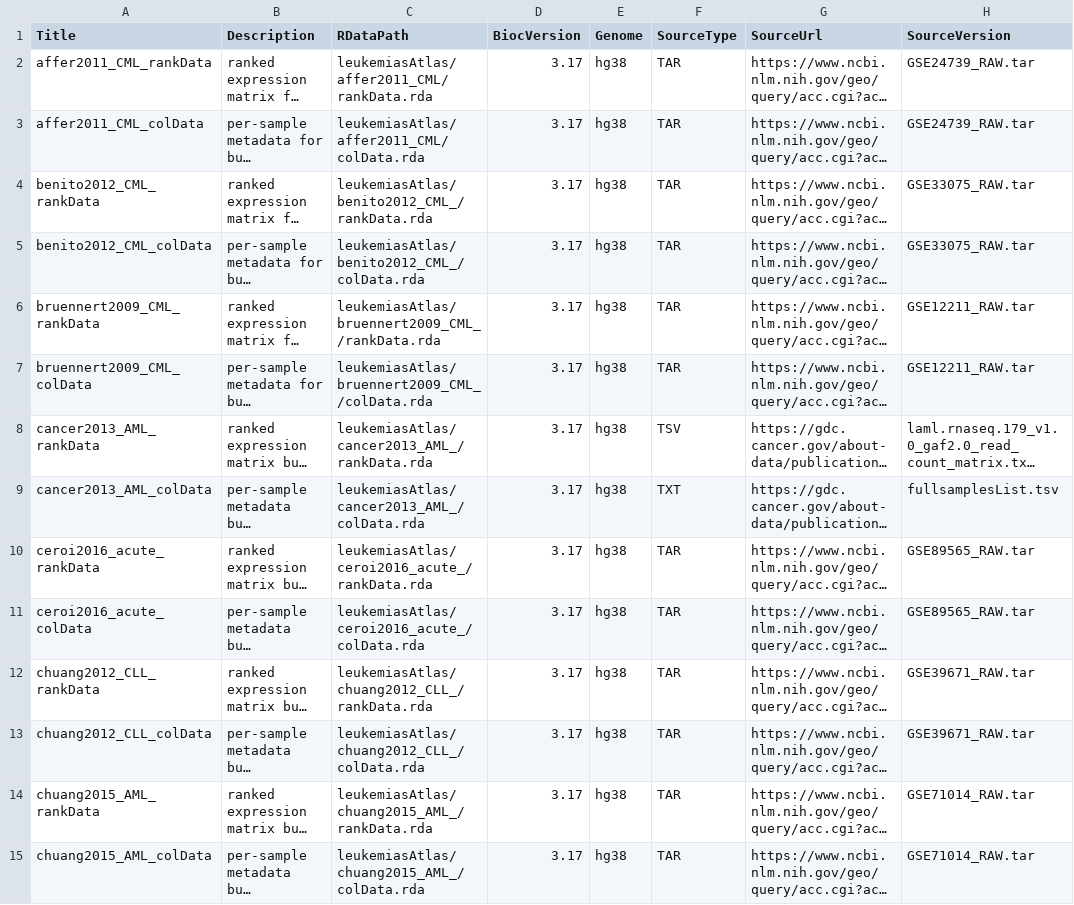
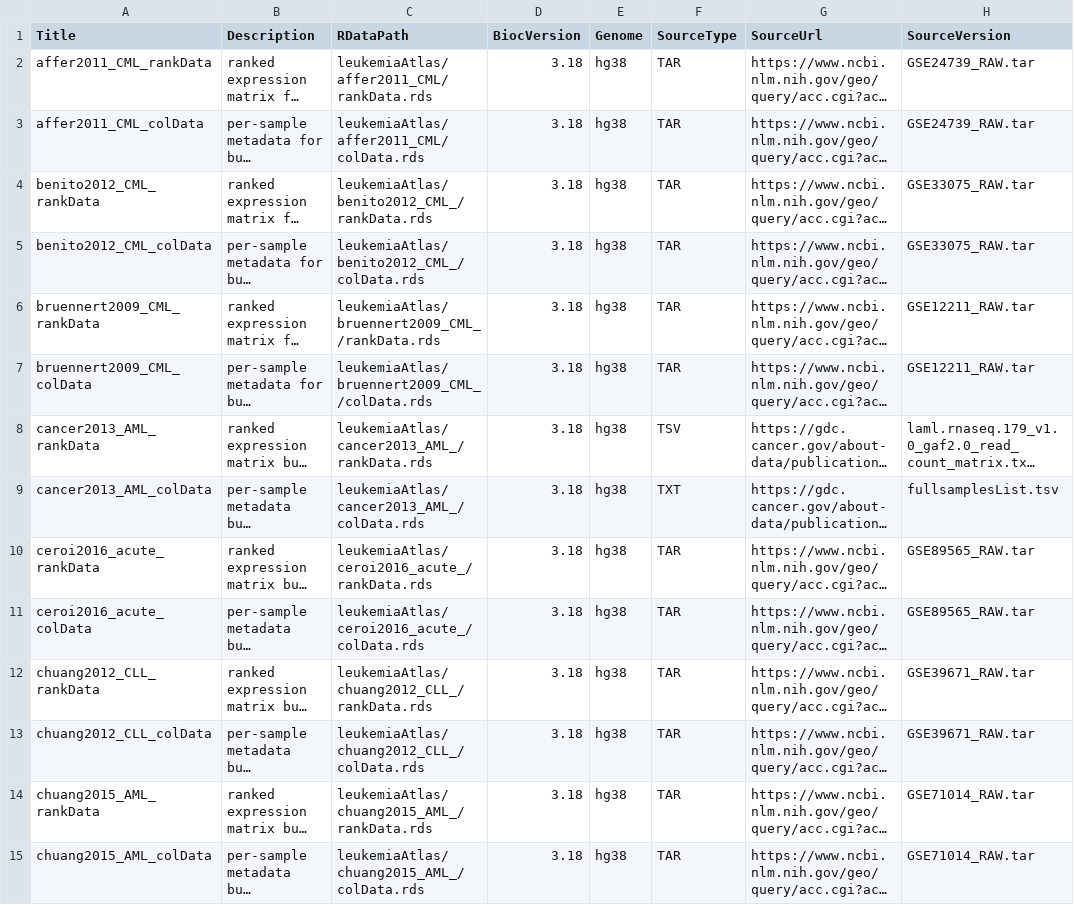
Before and after one commit to ywhsiao/leukemiaAtlas, a CSV file: inst/extdata/metadata.csv, drawn as a sheet; only a part is shown; long unchanged cells end in …; the diff covers the shown part only; the diff names each change by its address in the sheet, - before the commit and + after, or states it on an @@ line.

```diff
--- a/inst/extdata/metadata.csv
+++ b/inst/extdata/metadata.csv
-C2 (RDataPath): leukemiasAtlas/affer2011_CML/rankData.rda
+C2 (RDataPath): leukemiaAtlas/affer2011_CML/rankData.rds
-D2:D15 (BiocVersion): 3.17
+D2:D15 (BiocVersion): 3.18
-C3 (RDataPath): leukemiasAtlas/affer2011_CML/colData.rda
+C3 (RDataPath): leukemiaAtlas/affer2011_CML/colData.rds
-C4 (RDataPath): leukemiasAtlas/benito2012_CML_/rankData.rda
+C4 (RDataPath): leukemiaAtlas/benito2012_CML_/rankData.rds
-C5 (RDataPath): leukemiasAtlas/benito2012_CML_/colData.rda
+C5 (RDataPath): leukemiaAtlas/benito2012_CML_/colData.rds
-C6 (RDataPath): leukemiasAtlas/bruennert2009_CML_/rankData.rda
+C6 (RDataPath): leukemiaAtlas/bruennert2009_CML_/rankData.rds
-C7 (RDataPath): leukemiasAtlas/bruennert2009_CML_/colData.rda
+C7 (RDataPath): leukemiaAtlas/bruennert2009_CML_/colData.rds
-C8 (RDataPath): leukemiasAtlas/cancer2013_AML_/rankData.rda
+C8 (RDataPath): leukemiaAtlas/cancer2013_AML_/rankData.rds
-C9 (RDataPath): leukemiasAtlas/cancer2013_AML_/colData.rda
+C9 (RDataPath): leukemiaAtlas/cancer2013_AML_/colData.rds
-C10 (RDataPath): leukemiasAtlas/ceroi2016_acute_/rankData.rda
+C10 (RDataPath): leukemiaAtlas/ceroi2016_acute_/rankData.rds
-C11 (RDataPath): leukemiasAtlas/ceroi2016_acute_/colData.rda
+C11 (RDataPath): leukemiaAtlas/ceroi2016_acute_/colData.rds
-C12 (RDataPath): leukemiasAtlas/chuang2012_CLL_/rankData.rda
+C12 (RDataPath): leukemiaAtlas/chuang2012_CLL_/rankData.rds
-C13 (RDataPath): leukemiasAtlas/chuang2012_CLL_/colData.rda
+C13 (RDataPath): leukemiaAtlas/chuang2012_CLL_/colData.rds
-C14 (RDataPath): leukemiasAtlas/chuang2015_AML_/rankData.rda
+C14 (RDataPath): leukemiaAtlas/chuang2015_AML_/rankData.rds
-C15 (RDataPath): leukemiasAtlas/chuang2015_AML_/colData.rda
+C15 (RDataPath): leukemiaAtlas/chuang2015_AML_/colData.rds
```
Also changed, not shown: 124 edited cells elsewhere in this file, 3 other files.
